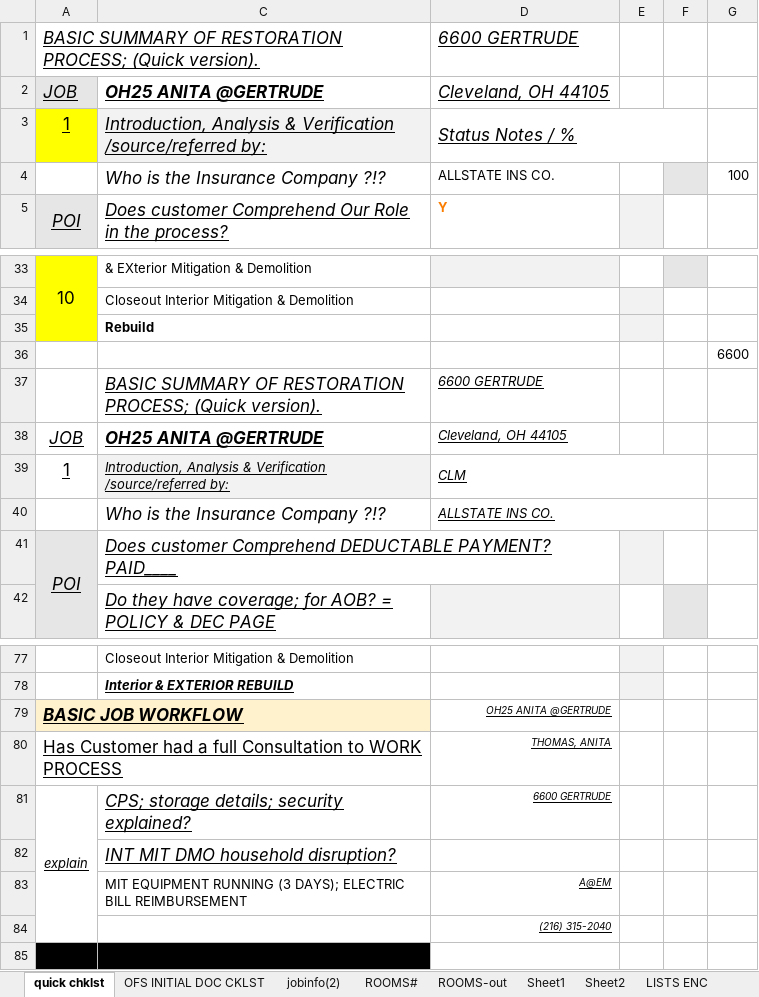
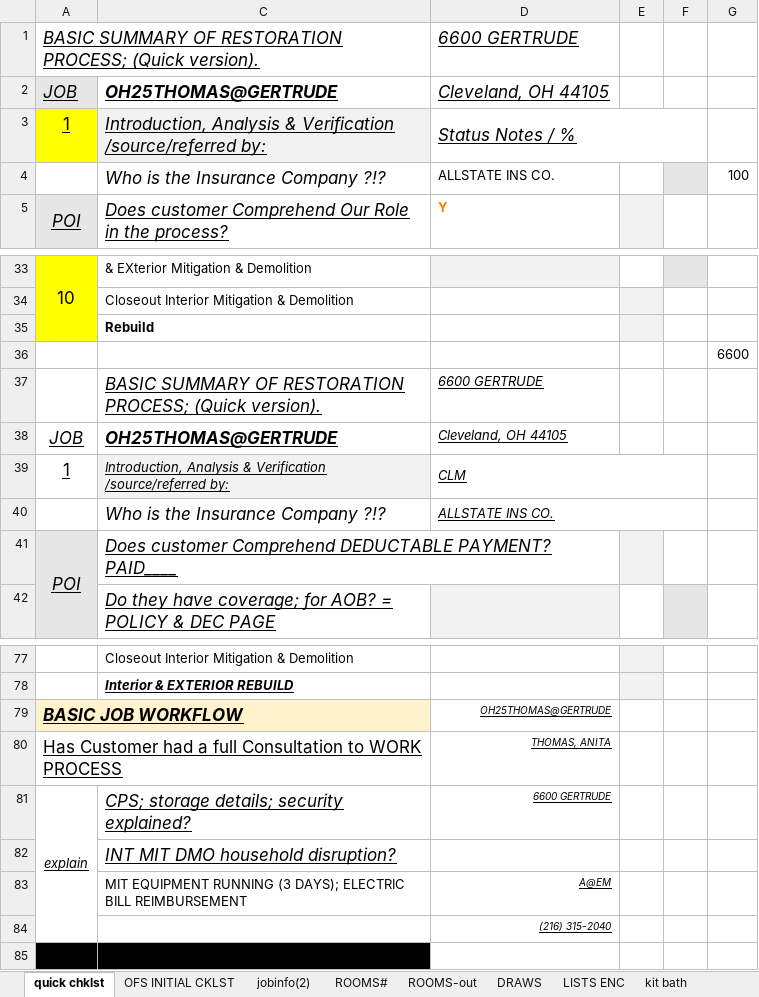
Before and after one commit to ya1-oa/mit_app, an Excel workbook: docsAppR/templates/excel/01-INFO.xlsx, sheet quick chklst, drawn as a sheet; only a part is shown, gaps mark what is left out; values as stored, in another font and other column widths than the file's, no borders; the diff names each change by its address in the sheet, - before the commit and + after, or states it on an @@ line.

```diff
--- a/docsAppR/templates/excel/01-INFO.xlsx (sheet quick chklst)
+++ b/docsAppR/templates/excel/01-INFO.xlsx (sheet quick chklst)
-sheet tab: OFS INITIAL DOC CKLST
+sheet tab: OFS INITIAL CKLST
-sheet tab: Sheet1
-sheet tab: Sheet2
+sheet tab: DRAWS
-C2: OH25 ANITA @GERTRUDE
+C2: OH25THOMAS@GERTRUDE
-C38: OH25 ANITA @GERTRUDE
+C38: OH25THOMAS@GERTRUDE
-D79: OH25 ANITA @GERTRUDE
+D79: OH25THOMAS@GERTRUDE
```
Also changed, not shown: sheet ROOMS#, sheet XACTIMATE, sheet ROOMS-out, sheet jobinfo(2), sheet ENC, sheet OFS INITIAL CKLST, 2 more sheets, other sheet tabs, formulas that keep their value, charts or pictures, 1 other file.
